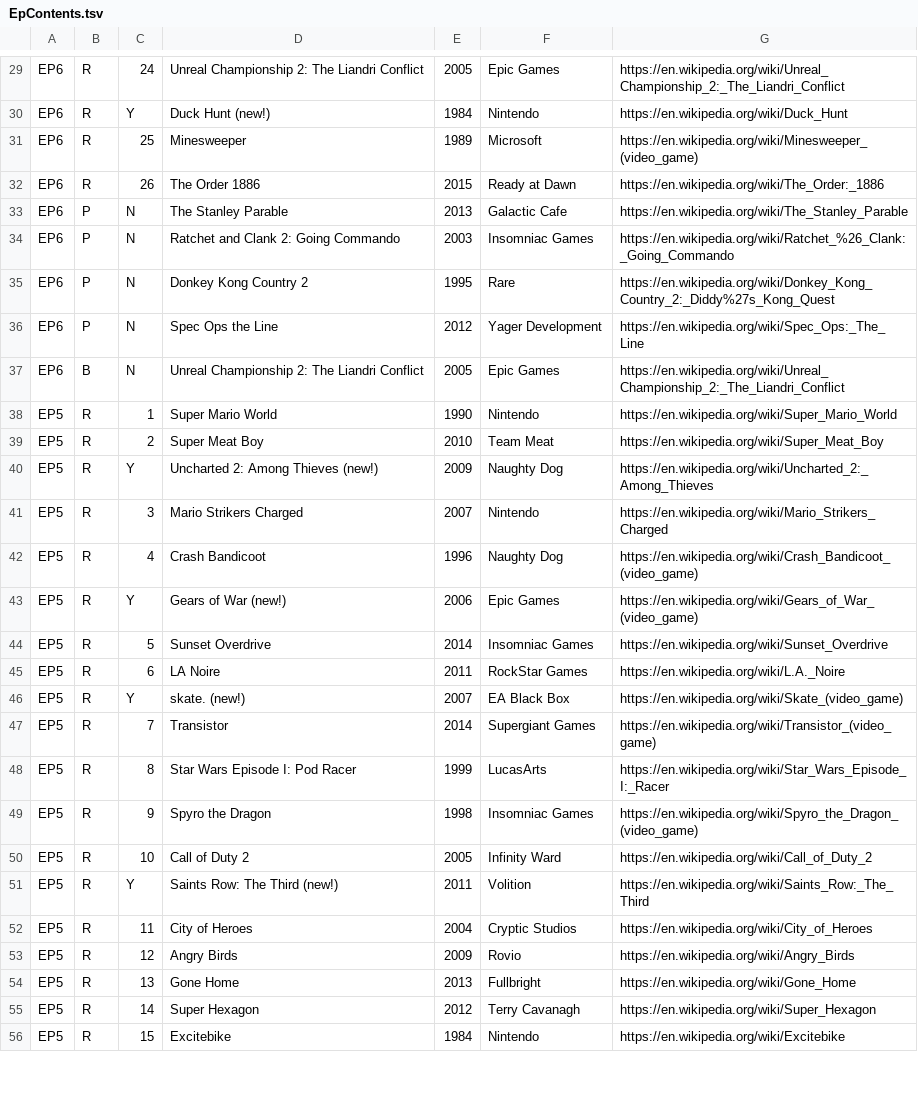
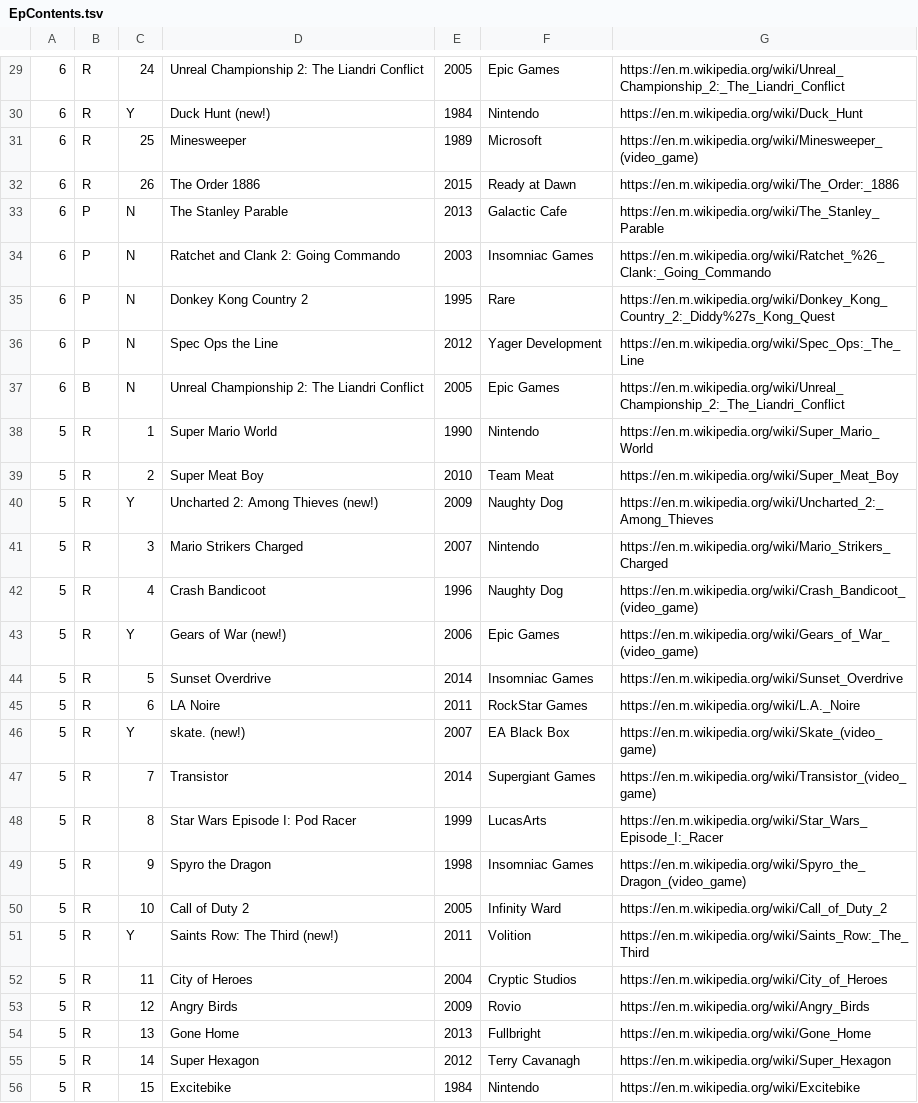
Before and after one commit to knikravesh/knikravesh.github.io, a TSV file: Data/EpContents.tsv, drawn as a sheet; only a part is shown, gaps mark what is left out; the diff covers the shown part only; the diff names each change by its address in the sheet, - before the commit and + after, or states it on an @@ line.

```diff
--- a/Data/EpContents.tsv
+++ b/Data/EpContents.tsv
-A29:A37: EP6
+A29:A37: 6
-G29: https://en.wikipedia.org/wiki/Unreal_Championship_2:_The_Liandri_Conflict
+G29: https://en.m.wikipedia.org/wiki/Unreal_Championship_2:_The_Liandri_Conflict
-G30: https://en.wikipedia.org/wiki/Duck_Hunt
+G30: https://en.m.wikipedia.org/wiki/Duck_Hunt
-G31: https://en.wikipedia.org/wiki/Minesweeper_(video_game)
+G31: https://en.m.wikipedia.org/wiki/Minesweeper_(video_game)
-G32: https://en.wikipedia.org/wiki/The_Order:_1886
+G32: https://en.m.wikipedia.org/wiki/The_Order:_1886
-G33: https://en.wikipedia.org/wiki/The_Stanley_Parable
+G33: https://en.m.wikipedia.org/wiki/The_Stanley_Parable
-G34: https://en.wikipedia.org/wiki/Ratchet_%26_Clank:_Going_Commando
+G34: https://en.m.wikipedia.org/wiki/Ratchet_%26_Clank:_Going_Commando
-G35: https://en.wikipedia.org/wiki/Donkey_Kong_Country_2:_Diddy%27s_Kong_Quest
+G35: https://en.m.wikipedia.org/wiki/Donkey_Kong_Country_2:_Diddy%27s_Kong_Quest
-G36: https://en.wikipedia.org/wiki/Spec_Ops:_The_Line
+G36: https://en.m.wikipedia.org/wiki/Spec_Ops:_The_Line
-G37: https://en.wikipedia.org/wiki/Unreal_Championship_2:_The_Liandri_Conflict
+G37: https://en.m.wikipedia.org/wiki/Unreal_Championship_2:_The_Liandri_Conflict
-A38:A56: EP5
+A38:A56: 5
-G38: https://en.wikipedia.org/wiki/Super_Mario_World
+G38: https://en.m.wikipedia.org/wiki/Super_Mario_World
-G39: https://en.wikipedia.org/wiki/Super_Meat_Boy
+G39: https://en.m.wikipedia.org/wiki/Super_Meat_Boy
-G40: https://en.wikipedia.org/wiki/Uncharted_2:_Among_Thieves
+G40: https://en.m.wikipedia.org/wiki/Uncharted_2:_Among_Thieves
-G41: https://en.wikipedia.org/wiki/Mario_Strikers_Charged
+G41: https://en.m.wikipedia.org/wiki/Mario_Strikers_Charged
-G42: https://en.wikipedia.org/wiki/Crash_Bandicoot_(video_game)
+G42: https://en.m.wikipedia.org/wiki/Crash_Bandicoot_(video_game)
-G43: https://en.wikipedia.org/wiki/Gears_of_War_(video_game)
+G43: https://en.m.wikipedia.org/wiki/Gears_of_War_(video_game)
-G44: https://en.wikipedia.org/wiki/Sunset_Overdrive
+G44: https://en.m.wikipedia.org/wiki/Sunset_Overdrive
-G45: https://en.wikipedia.org/wiki/L.A._Noire
+G45: https://en.m.wikipedia.org/wiki/L.A._Noire
-G46: https://en.wikipedia.org/wiki/Skate_(video_game)
+G46: https://en.m.wikipedia.org/wiki/Skate_(video_game)
-G47: https://en.wikipedia.org/wiki/Transistor_(video_game)
+G47: https://en.m.wikipedia.org/wiki/Transistor_(video_game)
-G48: https://en.wikipedia.org/wiki/Star_Wars_Episode_I:_Racer
+G48: https://en.m.wikipedia.org/wiki/Star_Wars_Episode_I:_Racer
-G49: https://en.wikipedia.org/wiki/Spyro_the_Dragon_(video_game)
+G49: https://en.m.wikipedia.org/wiki/Spyro_the_Dragon_(video_game)
-G50: https://en.wikipedia.org/wiki/Call_of_Duty_2
+G50: https://en.m.wikipedia.org/wiki/Call_of_Duty_2
-G51: https://en.wikipedia.org/wiki/Saints_Row:_The_Third
+G51: https://en.m.wikipedia.org/wiki/Saints_Row:_The_Third
-G52: https://en.wikipedia.org/wiki/City_of_Heroes
+G52: https://en.m.wikipedia.org/wiki/City_of_Heroes
-G53: https://en.wikipedia.org/wiki/Angry_Birds
+G53: https://en.m.wikipedia.org/wiki/Angry_Birds
-G54: https://en.wikipedia.org/wiki/Gone_Home
+G54: https://en.m.wikipedia.org/wiki/Gone_Home
-G55: https://en.wikipedia.org/wiki/Super_Hexagon
+G55: https://en.m.wikipedia.org/wiki/Super_Hexagon
-G56: https://en.wikipedia.org/wiki/Excitebike
+G56: https://en.m.wikipedia.org/wiki/Excitebike
```
Also changed, not shown: 80 edited cells elsewhere in this file, Data/EpList.tsv.
